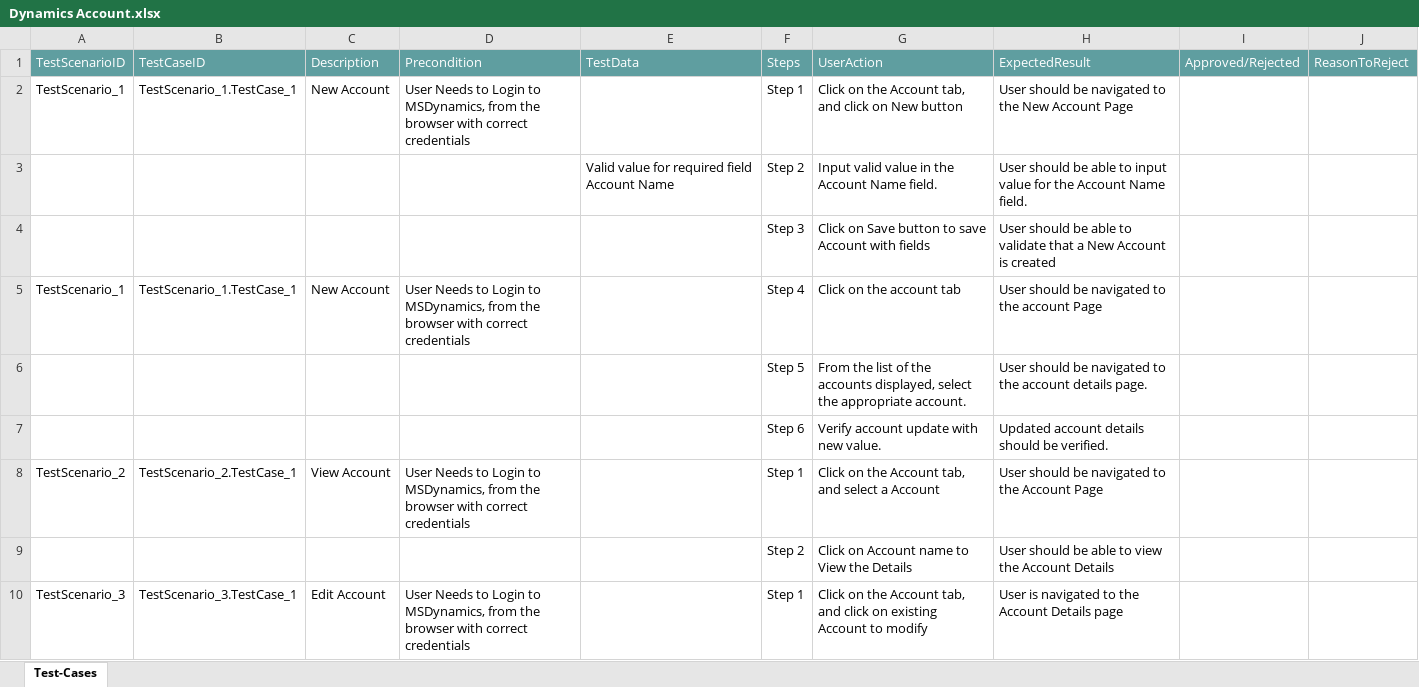
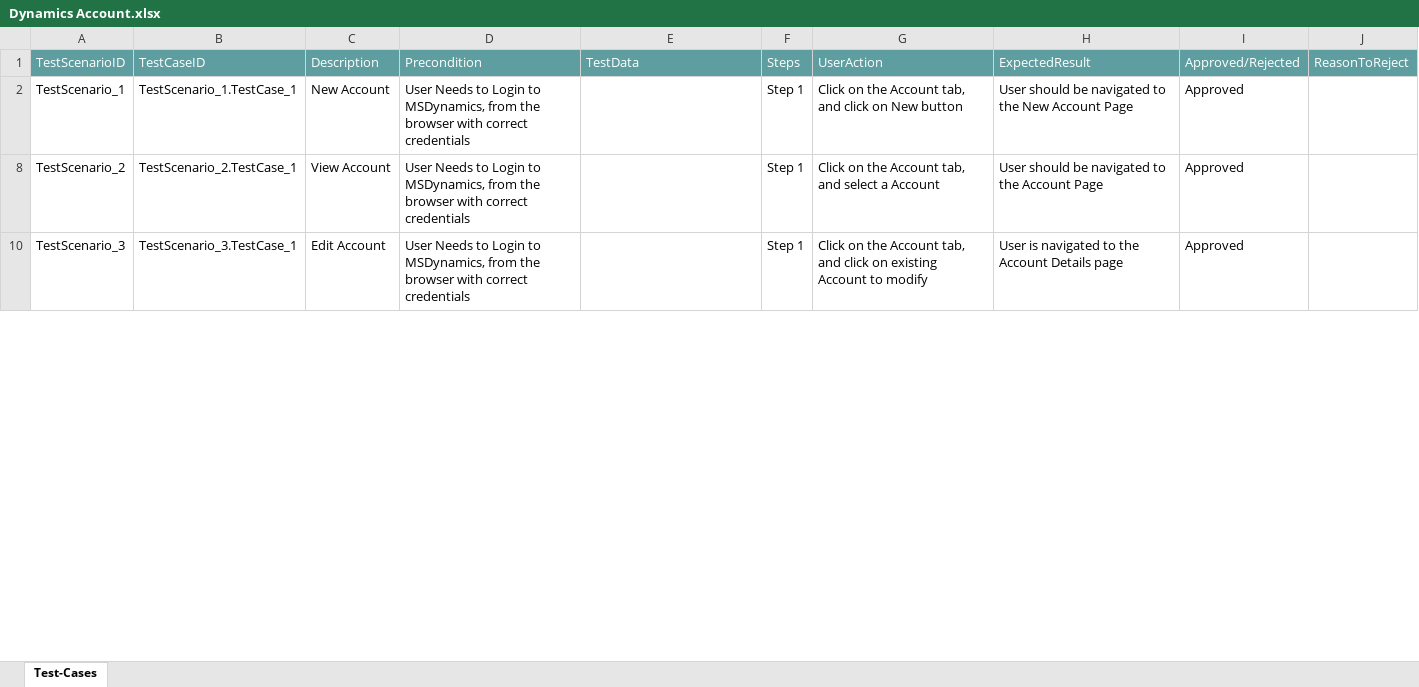
Before and after one commit to ShaikMohamedIrfan/MsDynamics01, an Excel workbook: Dynamics Account.xlsx, sheet Test-Cases, drawn as a sheet; only a part is shown; values as stored, in another font and other column widths than the file's, no borders; table styles not drawn; the diff covers the shown part only; the diff names each change by its address in the sheet, - before the commit and + after, or states it on an @@ line.

Commit message:
Add files via upload

```diff
--- a/Dynamics Account.xlsx (sheet Test-Cases)
+++ b/Dynamics Account.xlsx (sheet Test-Cases)
-I2: (empty)
+I2: Approved
@@ row 3 hidden:  |  |  |  | Valid value for required field Account Name | Step 2 | Input valid value in the Account Name field. | User should be able to input value for the Account Name field. @@
@@ row 4 hidden:  |  |  |  |  | Step 3 | Click on Save button to save Account with fields | User should be able to validate that a New Account is created @@
@@ row 5 hidden: TestScenario_1 | TestScenario_1.TestCase_1 | New Account | User Needs to Login to MSDynamics, from the browser with correct credentials |  | Step 4 | Click on the account tab | User should be navigated to the account Page @@
@@ row 6 hidden:  |  |  |  |  | Step 5 | From the list of the accounts displayed, select the appropriate account. | User should be navigated to the account details page. @@
@@ row 7 hidden:  |  |  |  |  | Step 6 | Verify account update with new value. | Updated account details should be verified. @@
-I8: (empty)
+I8: Approved
@@ row 9 hidden:  |  |  |  |  | Step 2 | Click on Account name to View the Details | User should be able to view the Account Details @@
-I10: (empty)
+I10: Approved
```
Also changed, not shown: 7 hidden or unhidden rows and 1 edited cell elsewhere in this sheet.
